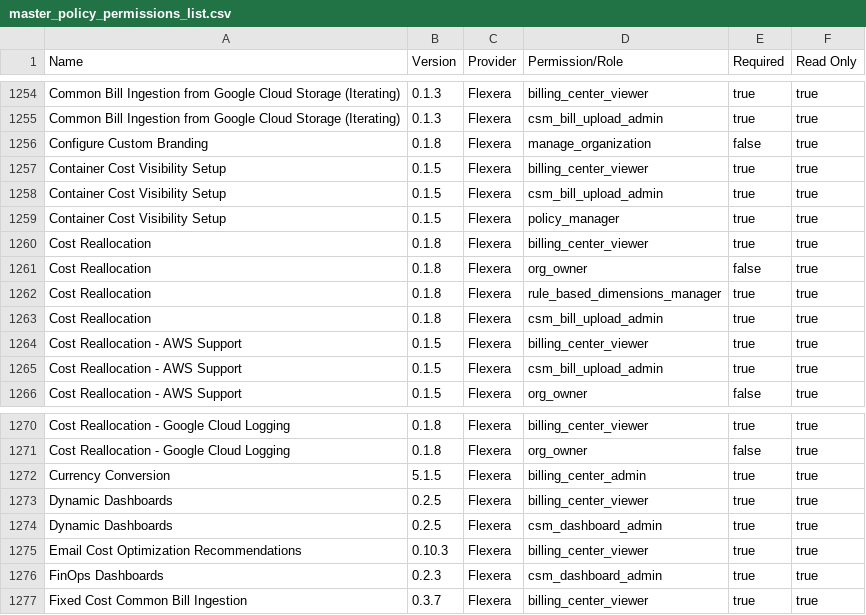
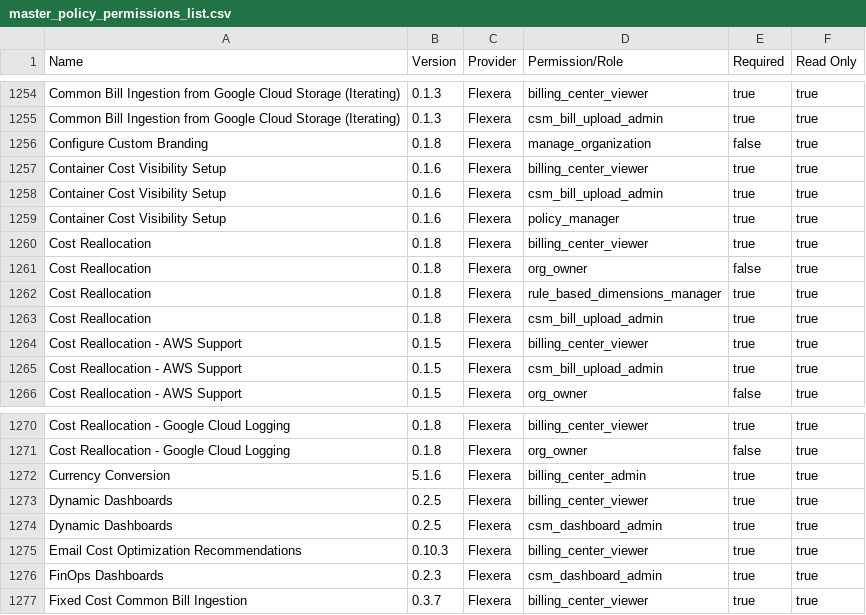
Before and after one commit to flexera-public/policy_templates, a CSV file: data/policy_permissions_list/master_policy_permissions_list.csv, drawn as a sheet; only a part is shown, gaps mark what is left out.

```diff
--- a/data/policy_permissions_list/master_policy_permissions_list.csv
+++ b/data/policy_permissions_list/master_policy_permissions_list.csv
@@ -1256,5 +1256,5 @@ Common Bill Ingestion from Google Cloud Storage (Iterating),0.1.3,Flexera,csm_bi
 Configure Custom Branding,0.1.8,Flexera,manage_organization,false,true
-Container Cost Visibility Setup,0.1.5,Flexera,billing_center_viewer,true,true
-Container Cost Visibility Setup,0.1.5,Flexera,csm_bill_upload_admin,true,true
-Container Cost Visibility Setup,0.1.5,Flexera,policy_manager,true,true
+Container Cost Visibility Setup,0.1.6,Flexera,billing_center_viewer,true,true
+Container Cost Visibility Setup,0.1.6,Flexera,csm_bill_upload_admin,true,true
+Container Cost Visibility Setup,0.1.6,Flexera,policy_manager,true,true
 Cost Reallocation,0.1.8,Flexera,billing_center_viewer,true,true
@@ -1271,3 +1271,3 @@ Cost Reallocation - Google Cloud Logging,0.1.8,Flexera,billing_center_viewer,tru
 Cost Reallocation - Google Cloud Logging,0.1.8,Flexera,org_owner,false,true
-Currency Conversion,5.1.5,Flexera,billing_center_admin,true,true
+Currency Conversion,5.1.6,Flexera,billing_center_admin,true,true
 Dynamic Dashboards,0.2.5,Flexera,billing_center_viewer,true,true
```
Also changed, not shown: 7 other files.
